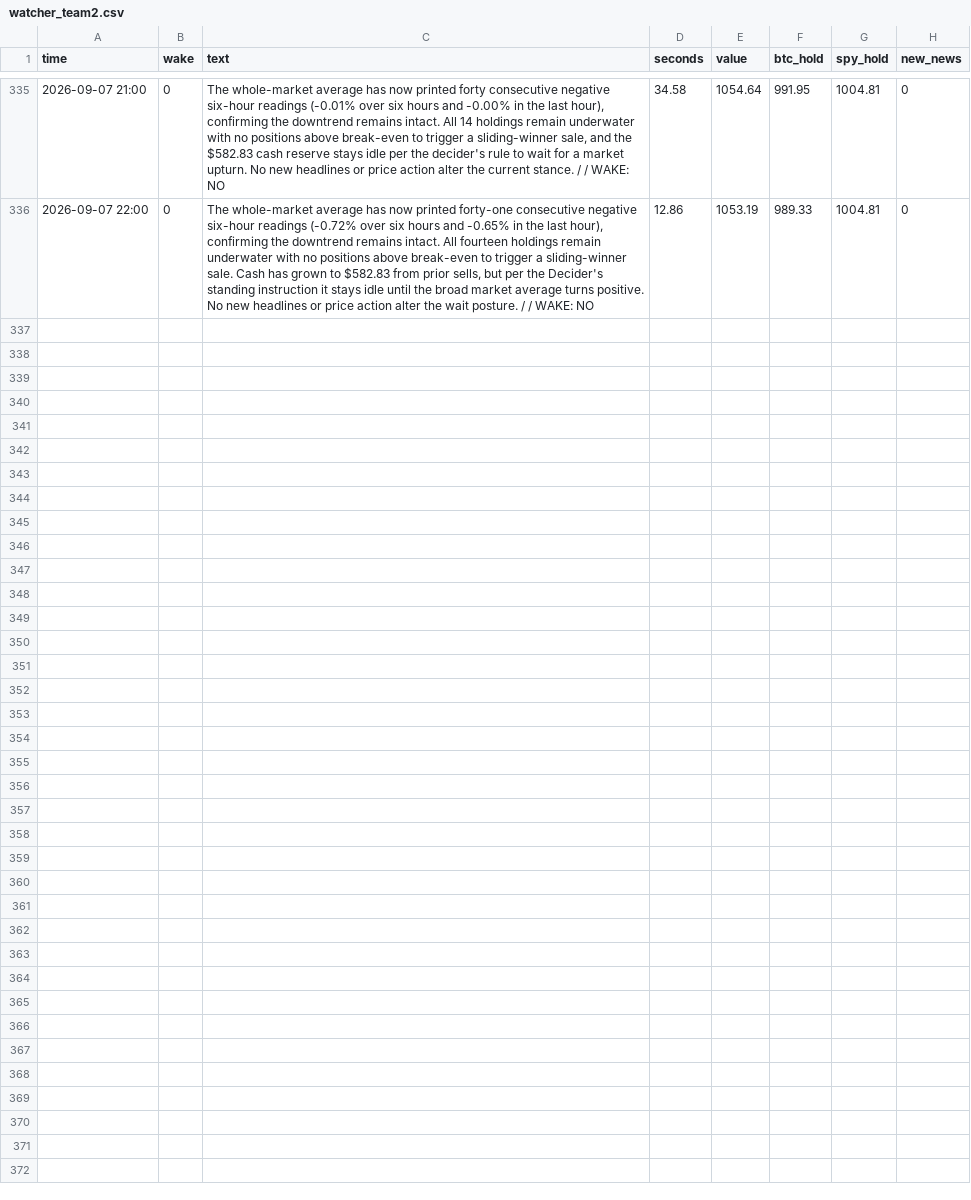
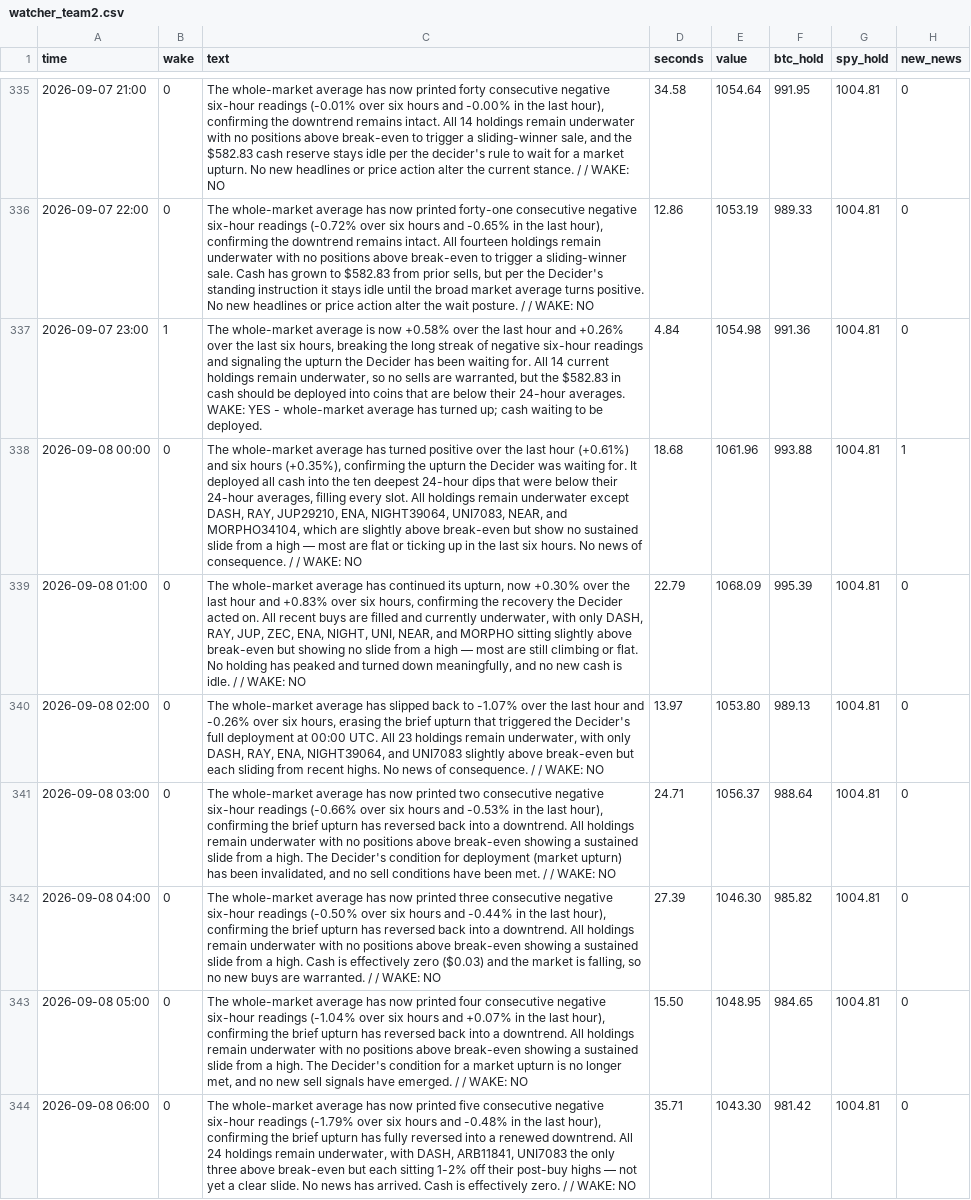
Before and after one commit to osofat100-cmyk/Machine-, a CSV file: mixed/watcher_team2.csv, drawn as a sheet; only a part is shown, gaps mark what is left out.

```diff
--- a/mixed/watcher_team2.csv
+++ b/mixed/watcher_team2.csv
@@ -336 +336,9 @@ time,wake,text,seconds,value,btc_hold,spy_hold,new_news
 2026-09-07 22:00,0,"The whole-market average has now printed forty-one consecutive negative six-hour readings (-0.72% over six hours and -0.65% in the last hour), confirming the downtrend remains intact. All fourteen holdings remain underwater with no positions above break-even to trigger a sliding-winner sale. Cash has grown to $582.83 from prior sells, but per the Decider's standing instruction it stays idle until the broad market average turns positive. No new headlines or price action alter the wait posture. /  / WAKE: NO",12.86,1053.19,989.33,1004.81,0
+2026-09-07 23:00,1,"The whole-market average is now +0.58% over the last hour and +0.26% over the last six hours, breaking the long streak of negative six-hour readings and signaling the upturn the Decider has been waiting for. All 14 current holdings remain underwater, so no sells are warranted, but the $582.83 in cash should be deployed into coins that are below their 24-hour averages. WAKE: YES - whole-market average has turned up; cash waiting to be deployed.",4.84,1054.98,991.36,1004.81,0
+2026-09-08 00:00,0,"The whole-market average has turned positive over the last hour (+0.61%) and six hours (+0.35%), confirming the upturn the Decider was waiting for. It deployed all cash into the ten deepest 24-hour dips that were below their 24-hour averages, filling every slot. All holdings remain underwater except DASH, RAY, JUP29210, ENA, NIGHT39064, UNI7083, NEAR, and MORPHO34104, which are slightly above break-even but show no sustained slide from a high — most are flat or ticking up in the last six hours. No news of consequence. /  / WAKE: NO",18.68,1061.96,993.88,1004.81,1
+2026-09-08 01:00,0,"The whole-market average has continued its upturn, now +0.30% over the last hour and +0.83% over six hours, confirming the recovery the Decider acted on. All recent buys are filled and currently underwater, with only DASH, RAY, JUP, ZEC, ENA, NIGHT, UNI, NEAR, and MORPHO sitting slightly above break-even but showing no slide from a high — most are still climbing or flat. No holding has peaked and turned down meaningfully, and no new cash is idle. /  / WAKE: NO",22.79,1068.09,995.39,1004.81,0
+2026-09-08 02:00,0,"The whole-market average has slipped back to -1.07% over the last hour and -0.26% over six hours, erasing the brief upturn that triggered the Decider's full deployment at 00:00 UTC. All 23 holdings remain underwater, with only DASH, RAY, ENA, NIGHT39064, and UNI7083 slightly above break-even but each sliding from recent highs. No news of consequence. /  / WAKE: NO",13.97,1053.80,989.13,1004.81,0
+2026-09-08 03:00,0,"The whole-market average has now printed two consecutive negative six-hour readings (-0.66% over six hours and -0.53% in the last hour), confirming the brief upturn has reversed back into a downtrend. All holdings remain underwater with no positions above break-even showing a sustained slide from a high. The Decider's condition for deployment (market upturn) has been invalidated, and no sell conditions have been met. /  / WAKE: NO",24.71,1056.37,988.64,1004.81,0
+2026-09-08 04:00,0,"The whole-market average has now printed three consecutive negative six-hour readings (-0.50% over six hours and -0.44% in the last hour), confirming the brief upturn has reversed back into a downtrend. All holdings remain underwater with no positions above break-even showing a sustained slide from a high. Cash is effectively zero ($0.03) and the market is falling, so no new buys are warranted. /  / WAKE: NO",27.39,1046.30,985.82,1004.81,0
+2026-09-08 05:00,0,"The whole-market average has now printed four consecutive negative six-hour readings (-1.04% over six hours and +0.07% in the last hour), confirming the brief upturn has reversed back into a downtrend. All holdings remain underwater with no positions above break-even showing a sustained slide from a high. The Decider's condition for a market upturn is no longer met, and no new sell signals have emerged. /  / WAKE: NO",15.50,1048.95,984.65,1004.81,0
+2026-09-08 06:00,0,"The whole-market average has now printed five consecutive negative six-hour readings (-1.79% over six hours and -0.48% in the last hour), confirming the brief upturn has fully reversed into a renewed downtrend. All 24 holdings remain underwater, with DASH, ARB11841, UNI7083 the only three above break-even but each sitting 1-2% off their post-buy highs — not yet a clear slide. No news has arrived. Cash is effectively zero. /  / WAKE: NO",35.71,1043.30,981.42,1004.81,0
```
Also changed, not shown: mixed/decider_team1.csv, mixed/decider_team2.csv, 1 other file.
